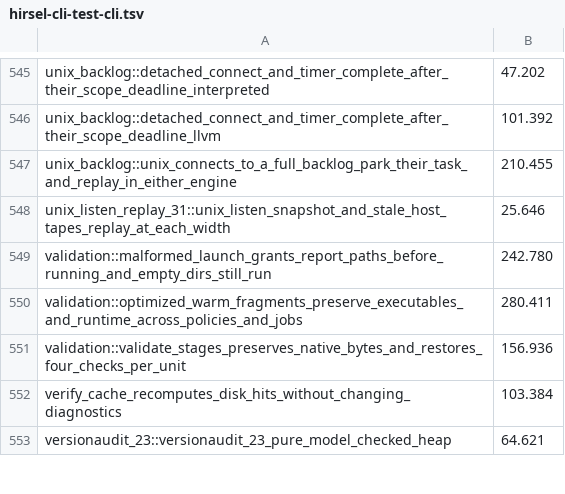
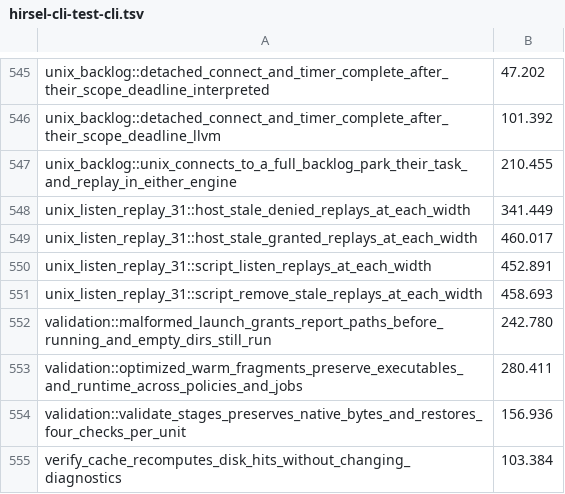
Before and after one commit to SamGalanakis/hirsel-lang, a TSV file: tools/buck2/test-costs/hirsel-cli-test-cli.tsv, drawn as a sheet; only a part is shown, gaps mark what is left out; the shorter side is filled out with more unchanged rows; removed rows and columns are numbered as before the commit, all else as after; the diff names each change by its address in the sheet, - before the commit and + after, or states it on an @@ line.

```diff
--- a/tools/buck2/test-costs/hirsel-cli-test-cli.tsv
+++ b/tools/buck2/test-costs/hirsel-cli-test-cli.tsv
-row 548: unix_listen_replay_31::unix_listen_snapshot_and_stale_host_tapes_replay_at_each_width | 25.646
+row 548: unix_listen_replay_31::host_stale_denied_replays_at_each_width | 341.449
+row 549: unix_listen_replay_31::host_stale_granted_replays_at_each_width | 460.017
+row 550: unix_listen_replay_31::script_listen_replays_at_each_width | 452.891
+row 551: unix_listen_replay_31::script_remove_stale_replays_at_each_width | 458.693
```
Also changed, not shown: tools/known-failures.tsv, 1 other file.
